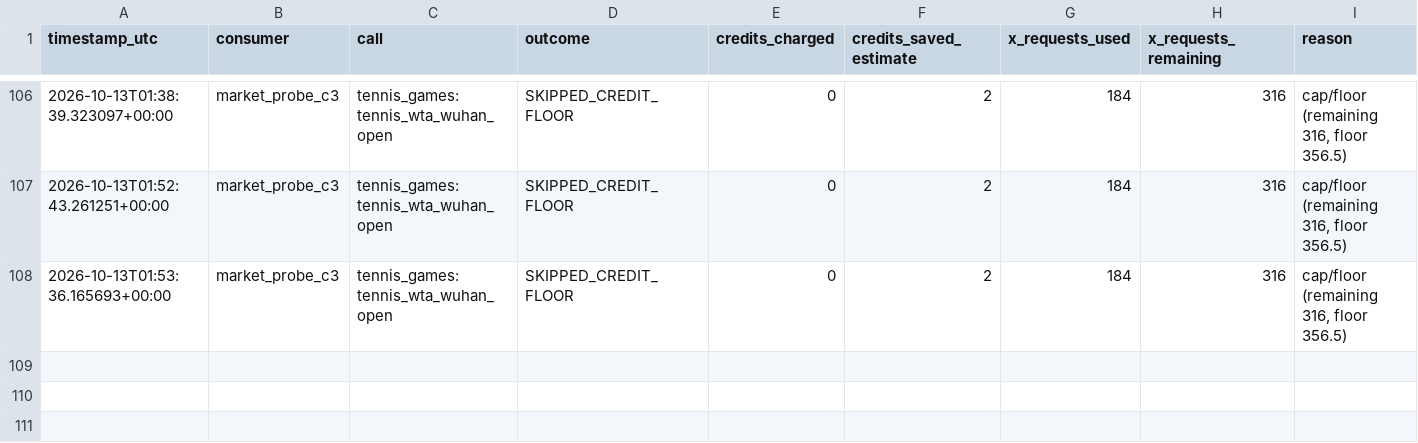
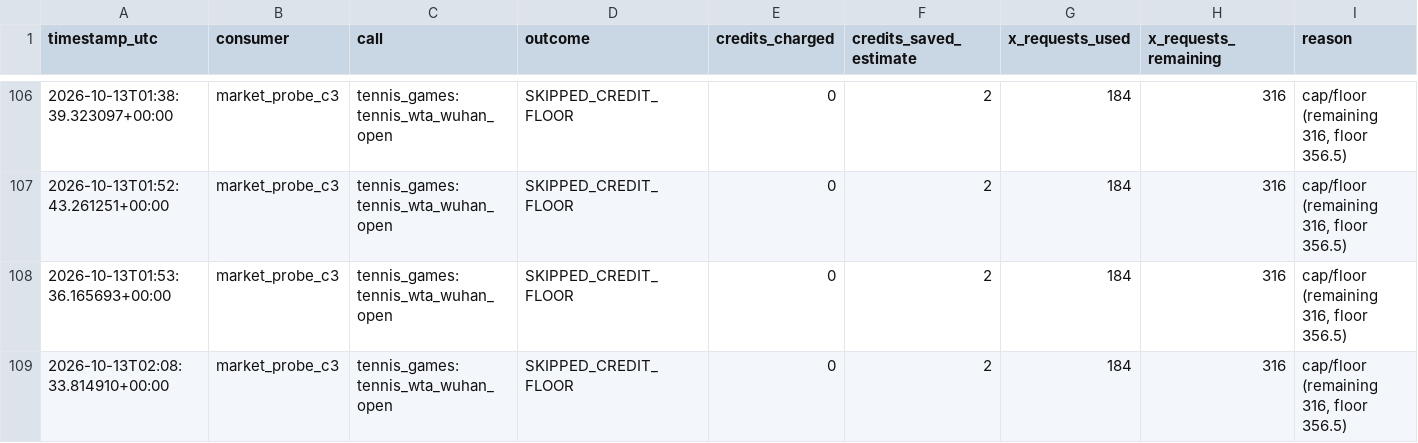
Before and after one commit to frazwil19-gif/prediction-markets-lab, a CSV file: research_shadow/market_probe_c3/credit_ledger.csv, drawn as a sheet; only a part is shown, gaps mark what is left out.

```diff
--- a/research_shadow/market_probe_c3/credit_ledger.csv
+++ b/research_shadow/market_probe_c3/credit_ledger.csv
@@ -108 +108,2 @@ timestamp_utc,consumer,call,outcome,credits_charged,credits_saved_estimate,x_req
 2026-10-13T01:53:36.165693+00:00,market_probe_c3,tennis_games:tennis_wta_wuhan_open,SKIPPED_CREDIT_FLOOR,0,2,184,316,"cap/floor (remaining 316, floor 356.5)"
+2026-10-13T02:08:33.814910+00:00,market_probe_c3,tennis_games:tennis_wta_wuhan_open,SKIPPED_CREDIT_FLOOR,0,2,184,316,"cap/floor (remaining 316, floor 356.5)"
```
Also changed, not shown: 2 other files.
